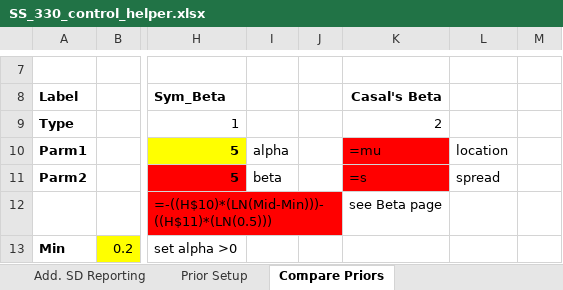
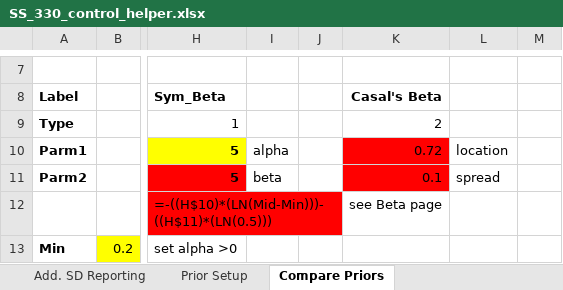
Before and after one commit to nmfs-ost/ss3-doc, an Excel workbook: Helper_Spreadsheets/SS_330_control_helper.xlsx, sheet Compare Priors, drawn as a sheet; only a part is shown, gaps mark what is left out; values as stored, in another font and other column widths than the file's, no borders; formulas are shown in place of their values; charts and pictures not drawn; the diff names each change by its address in the sheet, - before the commit and + after, or states it on an @@ line.

```diff
--- a/Helper_Spreadsheets/SS_330_control_helper.xlsx (sheet Compare Priors)
+++ b/Helper_Spreadsheets/SS_330_control_helper.xlsx (sheet Compare Priors)
-K10 (Casal's Beta): =mu
+K10 (Casal's Beta): 0.72
-K11 (Casal's Beta): =s
+K11 (Casal's Beta): 0.1
```
Also changed, not shown: sheet Choose Beta Prior, other sheet tabs, charts or pictures.
